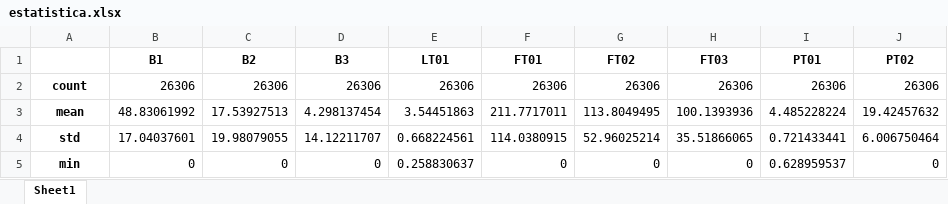
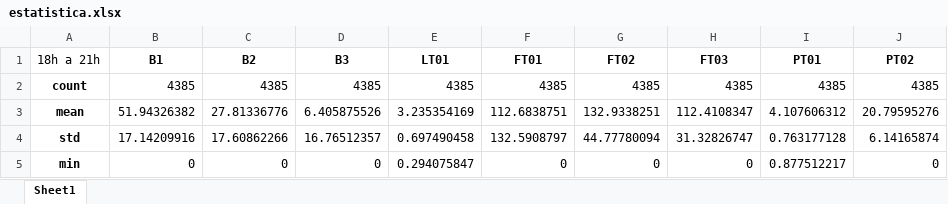
Before and after one commit to TheTchesko/Mestre-Tchesko, an Excel workbook: Modelos em Python/estatistica.xlsx, sheet Sheet1, drawn as a sheet; only a part is shown; values as stored, in another font and other column widths than the file's, no borders; the diff covers the shown part only; the diff names each change by its address in the sheet, - before the commit and + after, or states it on an @@ line.

```diff
--- a/Modelos em Python/estatistica.xlsx (sheet Sheet1)
+++ b/Modelos em Python/estatistica.xlsx (sheet Sheet1)
-A1: (empty)
+A1: 18h a 21h
-B2 (B1): 26306
+B2 (B1): 4385
-C2 (B2): 26306
+C2 (B2): 4385
-D2 (B3): 26306
+D2 (B3): 4385
-E2 (LT01): 26306
+E2 (LT01): 4385
-F2 (FT01): 26306
+F2 (FT01): 4385
-G2 (FT02): 26306
+G2 (FT02): 4385
-H2 (FT03): 26306
+H2 (FT03): 4385
-I2 (PT01): 26306
+I2 (PT01): 4385
-J2 (PT02): 26306
+J2 (PT02): 4385
-B3 (B1): 48.83061992
+B3 (B1): 51.94326382
-C3 (B2): 17.53927513
+C3 (B2): 27.81336776
-D3 (B3): 4.298137454
+D3 (B3): 6.405875526
-E3 (LT01): 3.54451863
+E3 (LT01): 3.235354169
-F3 (FT01): 211.7717011
+F3 (FT01): 112.6838751
-G3 (FT02): 113.8049495
+G3 (FT02): 132.9338251
-H3 (FT03): 100.1393936
+H3 (FT03): 112.4108347
-I3 (PT01): 4.485228224
+I3 (PT01): 4.107606312
-J3 (PT02): 19.42457632
+J3 (PT02): 20.79595276
-B4 (B1): 17.04037601
+B4 (B1): 17.14209916
-C4 (B2): 19.98079055
+C4 (B2): 17.60862266
-D4 (B3): 14.12211707
+D4 (B3): 16.76512357
-E4 (LT01): 0.668224561
+E4 (LT01): 0.697490458
-F4 (FT01): 114.0380915
+F4 (FT01): 132.5908797
-G4 (FT02): 52.96025214
+G4 (FT02): 44.77780094
-H4 (FT03): 35.51866065
+H4 (FT03): 31.32826747
-I4 (PT01): 0.721433441
+I4 (PT01): 0.763177128
-J4 (PT02): 6.006750464
+J4 (PT02): 6.14165874
-E5 (LT01): 0.258830637
+E5 (LT01): 0.294075847
-I5 (PT01): 0.628959537
+I5 (PT01): 0.877512217
```
Also changed, not shown: 28 edited cells elsewhere in this sheet, 10 other files.
